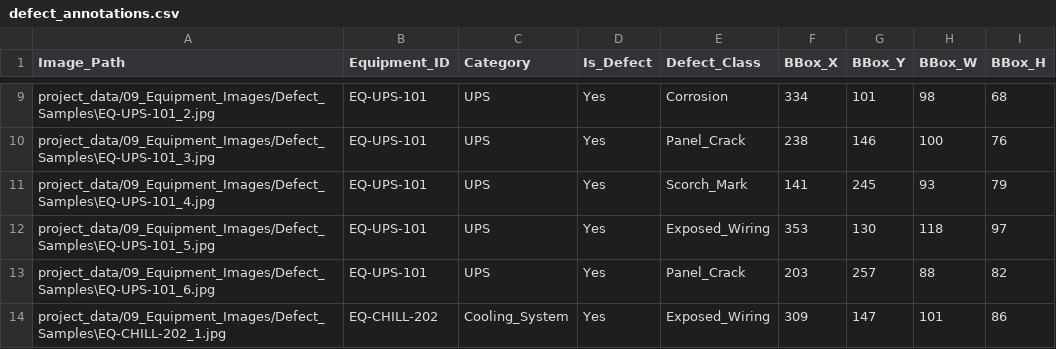
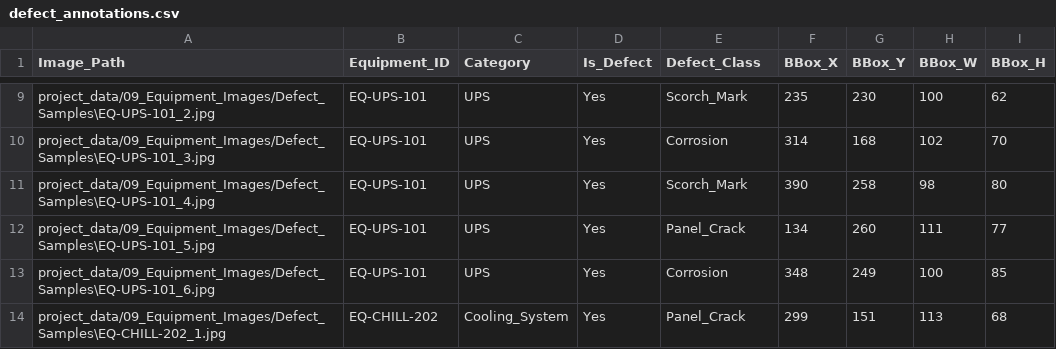
Before and after one commit to MahiPardhi1/AI-DataCenter-EPC-Assistant, a CSV file: project_data/09_Equipment_Images/Defect_Samples/defect_annotations.csv, drawn as a sheet; only a part is shown, gaps mark what is left out; the diff covers the shown part only; the diff names each change by its address in the sheet, - before the commit and + after, or states it on an @@ line.

```diff
--- a/project_data/09_Equipment_Images/Defect_Samples/defect_annotations.csv
+++ b/project_data/09_Equipment_Images/Defect_Samples/defect_annotations.csv
-E9 (Defect_Class): Corrosion
+E9 (Defect_Class): Scorch_Mark
-F9 (BBox_X): 334
+F9 (BBox_X): 235
-G9 (BBox_Y): 101
+G9 (BBox_Y): 230
-H9 (BBox_W): 98
+H9 (BBox_W): 100
-I9 (BBox_H): 68
+I9 (BBox_H): 62
-E10 (Defect_Class): Panel_Crack
+E10 (Defect_Class): Corrosion
-F10 (BBox_X): 238
+F10 (BBox_X): 314
-G10 (BBox_Y): 146
+G10 (BBox_Y): 168
-H10 (BBox_W): 100
+H10 (BBox_W): 102
-I10 (BBox_H): 76
+I10 (BBox_H): 70
-F11 (BBox_X): 141
+F11 (BBox_X): 390
-G11 (BBox_Y): 245
+G11 (BBox_Y): 258
-H11 (BBox_W): 93
+H11 (BBox_W): 98
-I11 (BBox_H): 79
+I11 (BBox_H): 80
-E12 (Defect_Class): Exposed_Wiring
+E12 (Defect_Class): Panel_Crack
-F12 (BBox_X): 353
+F12 (BBox_X): 134
-G12 (BBox_Y): 130
+G12 (BBox_Y): 260
-H12 (BBox_W): 118
+H12 (BBox_W): 111
-I12 (BBox_H): 97
+I12 (BBox_H): 77
-E13 (Defect_Class): Panel_Crack
+E13 (Defect_Class): Corrosion
-F13 (BBox_X): 203
+F13 (BBox_X): 348
-G13 (BBox_Y): 257
+G13 (BBox_Y): 249
-H13 (BBox_W): 88
+H13 (BBox_W): 100
-I13 (BBox_H): 82
+I13 (BBox_H): 85
-E14 (Defect_Class): Exposed_Wiring
+E14 (Defect_Class): Panel_Crack
-F14 (BBox_X): 309
+F14 (BBox_X): 299
-G14 (BBox_Y): 147
+G14 (BBox_Y): 151
-H14 (BBox_W): 101
+H14 (BBox_W): 113
-I14 (BBox_H): 86
+I14 (BBox_H): 68
```
Also changed, not shown: 107 edited cells elsewhere in this file, 31 other files.
